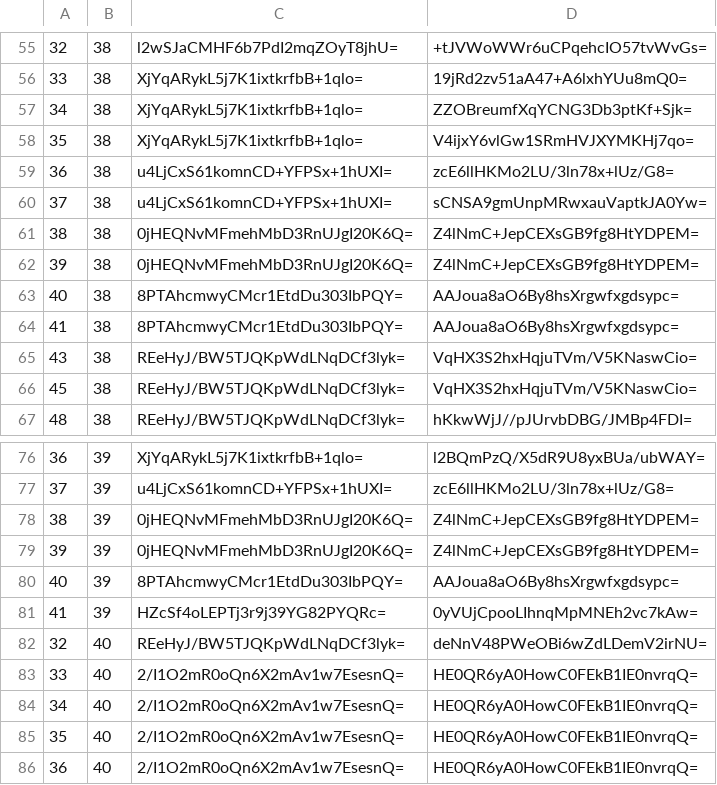
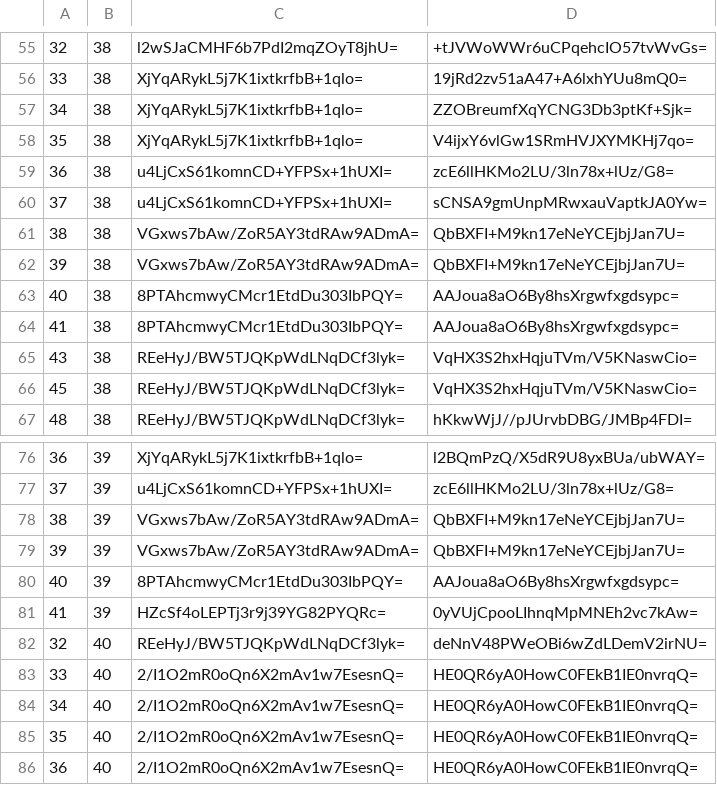
Before and after one commit to mochimochiomochi/mochicraftmap2, a CSV file: overworld/tiles/zoom.-1/metadata/k.1.1.csv, drawn as a sheet; only a part is shown, gaps mark what is left out.

```diff
--- a/overworld/tiles/zoom.-1/metadata/k.1.1.csv
+++ b/overworld/tiles/zoom.-1/metadata/k.1.1.csv
@@ -60,4 +60,4 @@
 37,38,u4LjCxS61komnCD+YFPSx+1hUXI=,sCNSA9gmUnpMRwxauVaptkJA0Yw=
-38,38,0jHEQNvMFmehMbD3RnUJgI20K6Q=,Z4lNmC+JepCEXsGB9fg8HtYDPEM=
-39,38,0jHEQNvMFmehMbD3RnUJgI20K6Q=,Z4lNmC+JepCEXsGB9fg8HtYDPEM=
+38,38,VGxws7bAw/ZoR5AY3tdRAw9ADmA=,QbBXFI+M9kn17eNeYCEjbjJan7U=
+39,38,VGxws7bAw/ZoR5AY3tdRAw9ADmA=,QbBXFI+M9kn17eNeYCEjbjJan7U=
 40,38,8PTAhcmwyCMcr1EtdDu303IbPQY=,AAJoua8aO6By8hsXrgwfxgdsypc=
@@ -77,4 +77,4 @@
 37,39,u4LjCxS61komnCD+YFPSx+1hUXI=,zcE6llHKMo2LU/3ln78x+lUz/G8=
-38,39,0jHEQNvMFmehMbD3RnUJgI20K6Q=,Z4lNmC+JepCEXsGB9fg8HtYDPEM=
-39,39,0jHEQNvMFmehMbD3RnUJgI20K6Q=,Z4lNmC+JepCEXsGB9fg8HtYDPEM=
+38,39,VGxws7bAw/ZoR5AY3tdRAw9ADmA=,QbBXFI+M9kn17eNeYCEjbjJan7U=
+39,39,VGxws7bAw/ZoR5AY3tdRAw9ADmA=,QbBXFI+M9kn17eNeYCEjbjJan7U=
 40,39,8PTAhcmwyCMcr1EtdDu303IbPQY=,AAJoua8aO6By8hsXrgwfxgdsypc=
```
Also changed, not shown: overworld/tiles/zoom.-1/metadata/k.-1.0.csv, overworld/tiles/zoom.-2/metadata/k.-1.0.csv, 30 other files.
